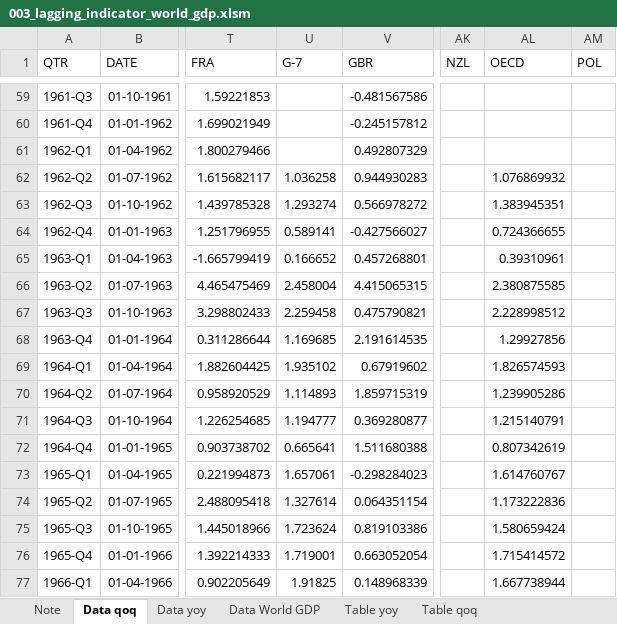
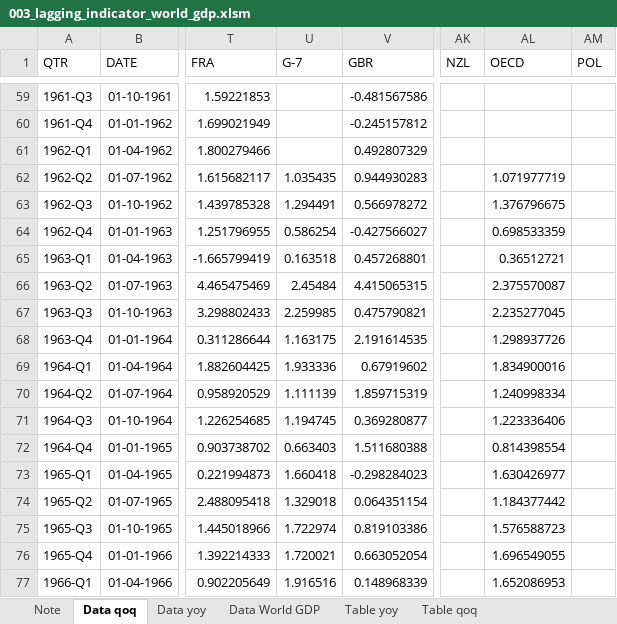
Before and after one commit to markjm5/portfoliomanagement, an Excel workbook: trading_excel_files/01_lagging_coincident_indicators/003_lagging_indicator_world_gdp.xlsm, sheet Data qoq, drawn as a sheet; only a part is shown, gaps mark what is left out; values as stored, in another font and other column widths than the file's, no borders; the diff covers the shown part only; the diff names each change by its address in the sheet, - before the commit and + after, or states it on an @@ line.

```diff
--- a/trading_excel_files/01_lagging_coincident_indicators/003_lagging_indicator_world_gdp.xlsm (sheet Data qoq)
+++ b/trading_excel_files/01_lagging_coincident_indicators/003_lagging_indicator_world_gdp.xlsm (sheet Data qoq)
-U62 (G-7): 1.036258
+U62 (G-7): 1.035435
-AL62 (OECD): 1.076869932
+AL62 (OECD): 1.071977719
-U63 (G-7): 1.293274
+U63 (G-7): 1.294491
-AL63 (OECD): 1.383945351
+AL63 (OECD): 1.376796675
-U64 (G-7): 0.589141
+U64 (G-7): 0.586254
-AL64 (OECD): 0.724366655
+AL64 (OECD): 0.698533359
-U65 (G-7): 0.166652
+U65 (G-7): 0.163518
-AL65 (OECD): 0.39310961
+AL65 (OECD): 0.36512721
-U66 (G-7): 2.458004
+U66 (G-7): 2.45484
-AL66 (OECD): 2.380875585
+AL66 (OECD): 2.375570087
-U67 (G-7): 2.259458
+U67 (G-7): 2.259985
-AL67 (OECD): 2.228998512
+AL67 (OECD): 2.235277045
-U68 (G-7): 1.169685
+U68 (G-7): 1.163175
-AL68 (OECD): 1.29927856
+AL68 (OECD): 1.298937726
-U69 (G-7): 1.935102
+U69 (G-7): 1.933336
-AL69 (OECD): 1.826574593
+AL69 (OECD): 1.834900016
-U70 (G-7): 1.114893
+U70 (G-7): 1.111139
-AL70 (OECD): 1.239905286
+AL70 (OECD): 1.240998334
-U71 (G-7): 1.194777
+U71 (G-7): 1.194745
-AL71 (OECD): 1.215140791
+AL71 (OECD): 1.223336406
-U72 (G-7): 0.665641
+U72 (G-7): 0.663403
-AL72 (OECD): 0.807342619
+AL72 (OECD): 0.814398554
-U73 (G-7): 1.657061
+U73 (G-7): 1.660418
-AL73 (OECD): 1.614760767
+AL73 (OECD): 1.630426977
-U74 (G-7): 1.327614
+U74 (G-7): 1.329018
-AL74 (OECD): 1.173222836
+AL74 (OECD): 1.184377442
-U75 (G-7): 1.723624
+U75 (G-7): 1.722974
-AL75 (OECD): 1.580659424
+AL75 (OECD): 1.576588723
-U76 (G-7): 1.719001
+U76 (G-7): 1.720021
-AL76 (OECD): 1.715414572
+AL76 (OECD): 1.696549055
-U77 (G-7): 1.91825
+U77 (G-7): 1.916516
-AL77 (OECD): 1.667738944
+AL77 (OECD): 1.652086953
```
Also changed, not shown: 859 edited cells elsewhere in this sheet, sheet Data yoy, sheet Data World GDP, trading_excel_files/01_lagging_coincident_indicators/007_lagging_indicator_us_inflation.xlsm, trading_excel_files/01_lagging_coincident_indicators/011_Lagging_Indicator_US_Durable_Goods.xlsm, 21 other files.
